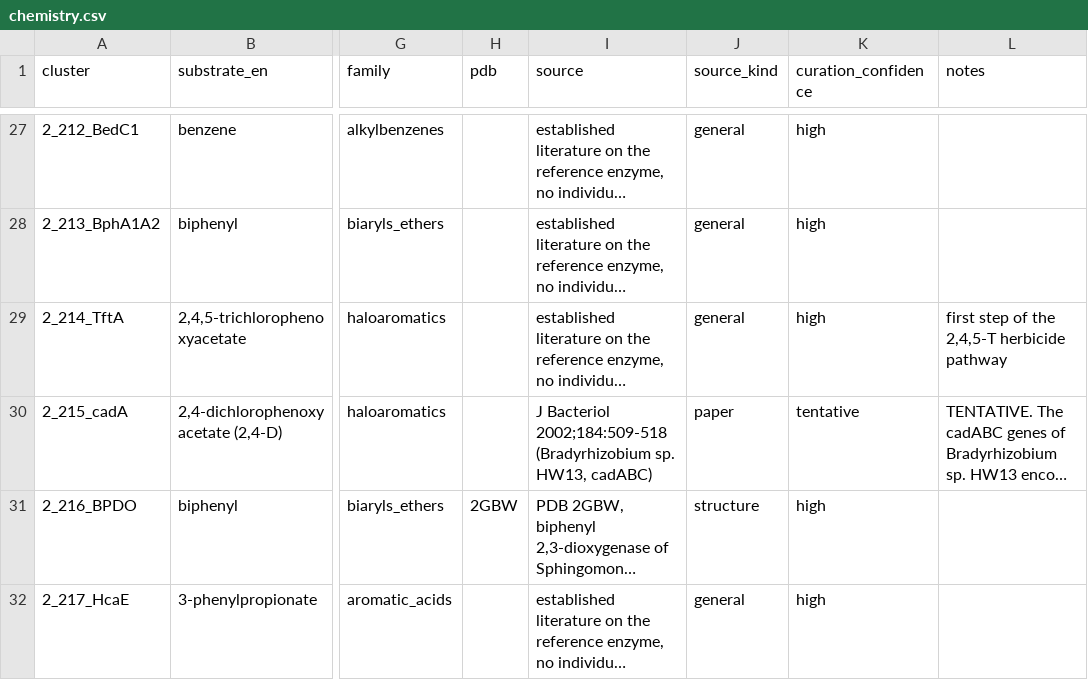
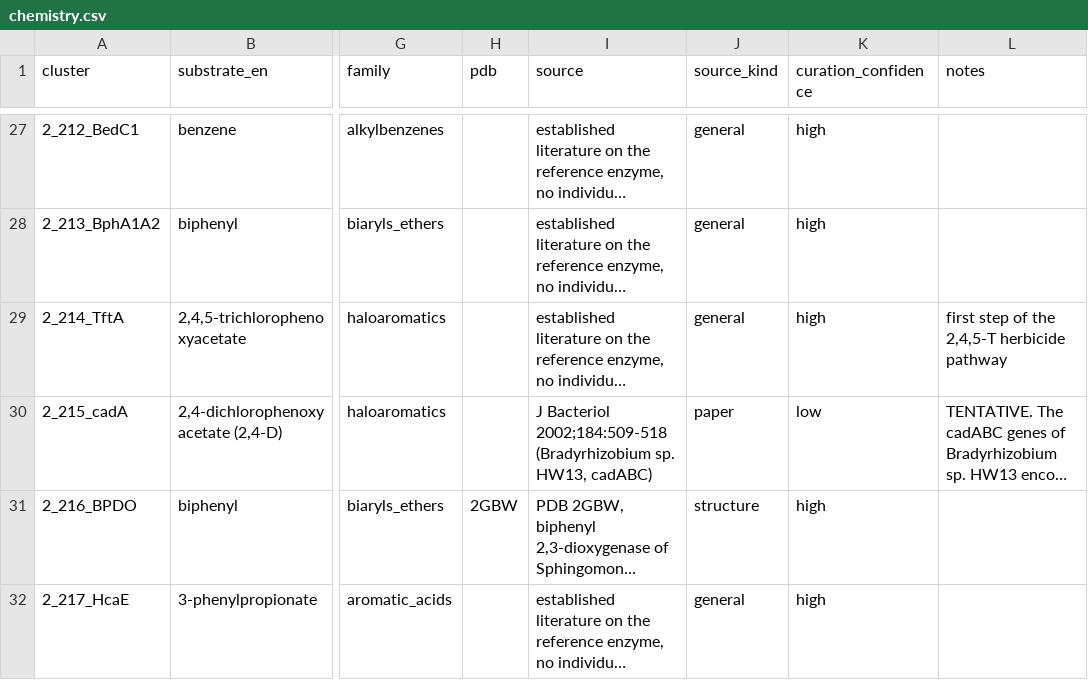
Before and after one commit to recepcanaltinbag/pro-sim-blast, a CSV file: chemistry.csv, drawn as a sheet; only a part is shown, gaps mark what is left out; long unchanged cells end in …; the diff names each change by its address in the sheet, - before the commit and + after, or states it on an @@ line.

```diff
--- a/chemistry.csv
+++ b/chemistry.csv
-K30 (curation_confidence): tentative
+K30 (curation_confidence): low
```
Also changed, not shown: cluster_ecology.csv, 37 other files.
